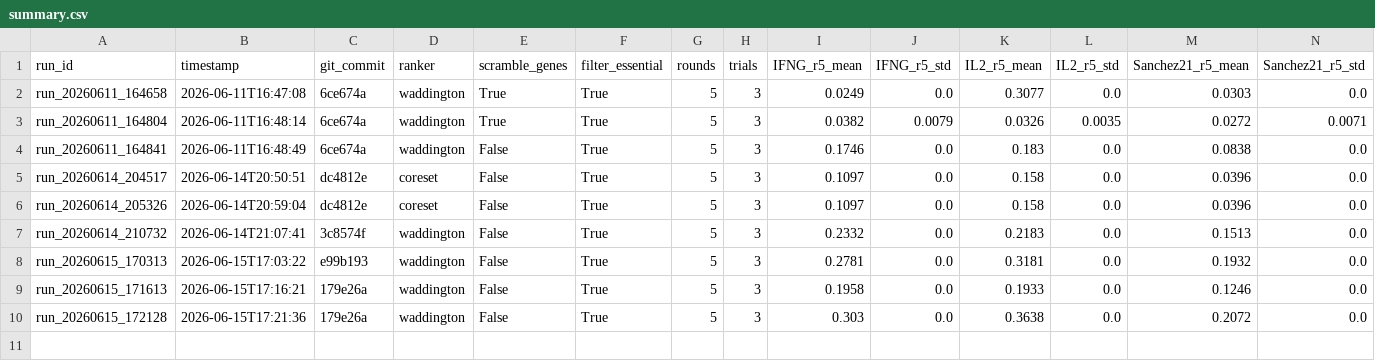
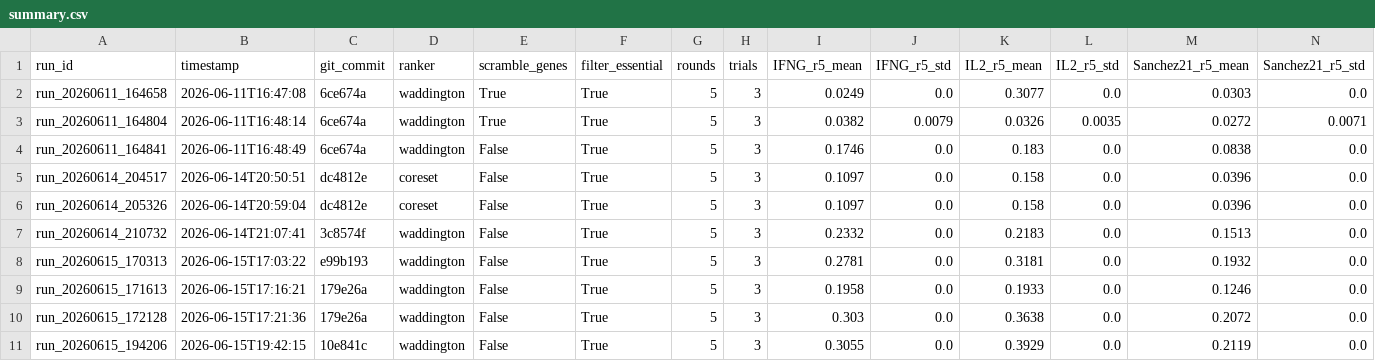
Before and after one commit to duerksenorteltdl133-netizen/WANDDINGTON, a CSV file: workspace/results/summary.csv, drawn as a sheet; only a part is shown; rows hold the shown columns only; the diff names each change by its address in the sheet, - before the commit and + after, or states it on an @@ line.

```diff
--- a/workspace/results/summary.csv
+++ b/workspace/results/summary.csv
+row 11: run_20260615_194206 | 2026-06-15T19:42:15 | 10e841c | waddington | False | True | 5 | 3 | 0.3055 | 0.0 | 0.3929 | 0.0 | 0.2119 | 0.0
```
Also changed, not shown: 33 other files.
